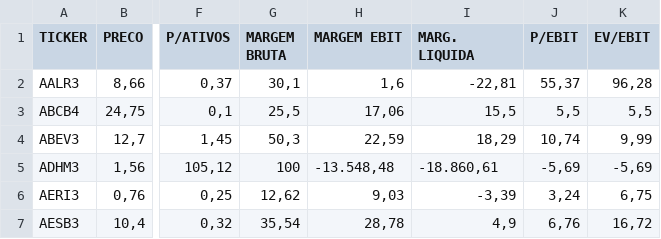
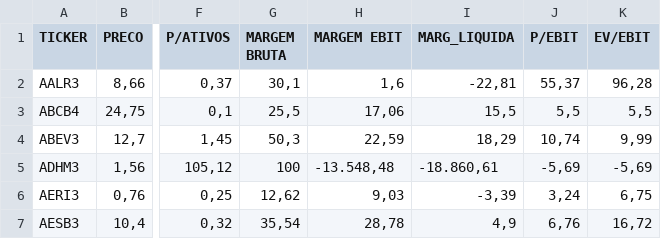
Before and after one commit to davidsonsantana89/clustering-acoes-b3-buy-and-hold, a CSV file: dataset/statusinvest-busca-avancada.csv, drawn as a sheet; only a part is shown, gaps mark what is left out; the diff names each change by its address in the sheet, - before the commit and + after, or states it on an @@ line.

Commit message:
Update statusinvest-busca-avancada.csv

```diff
--- a/dataset/statusinvest-busca-avancada.csv
+++ b/dataset/statusinvest-busca-avancada.csv
-I1: MARG. LIQUIDA
+I1: MARG_LIQUIDA
```
